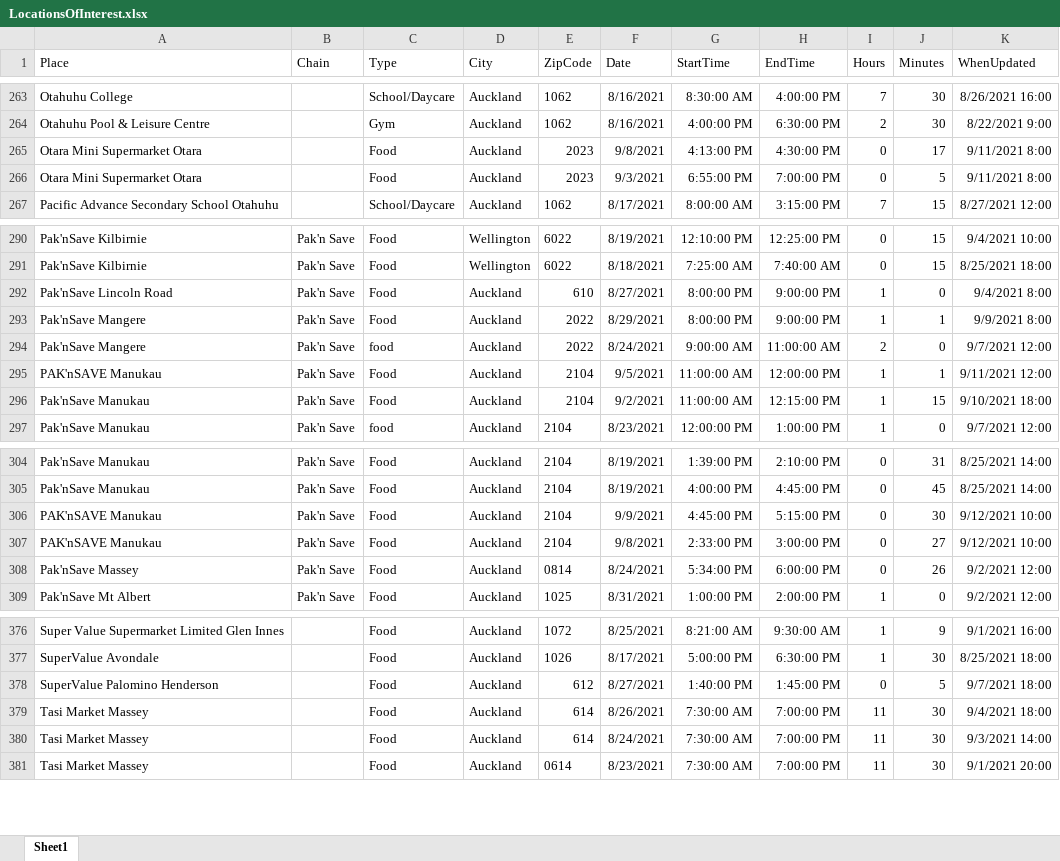
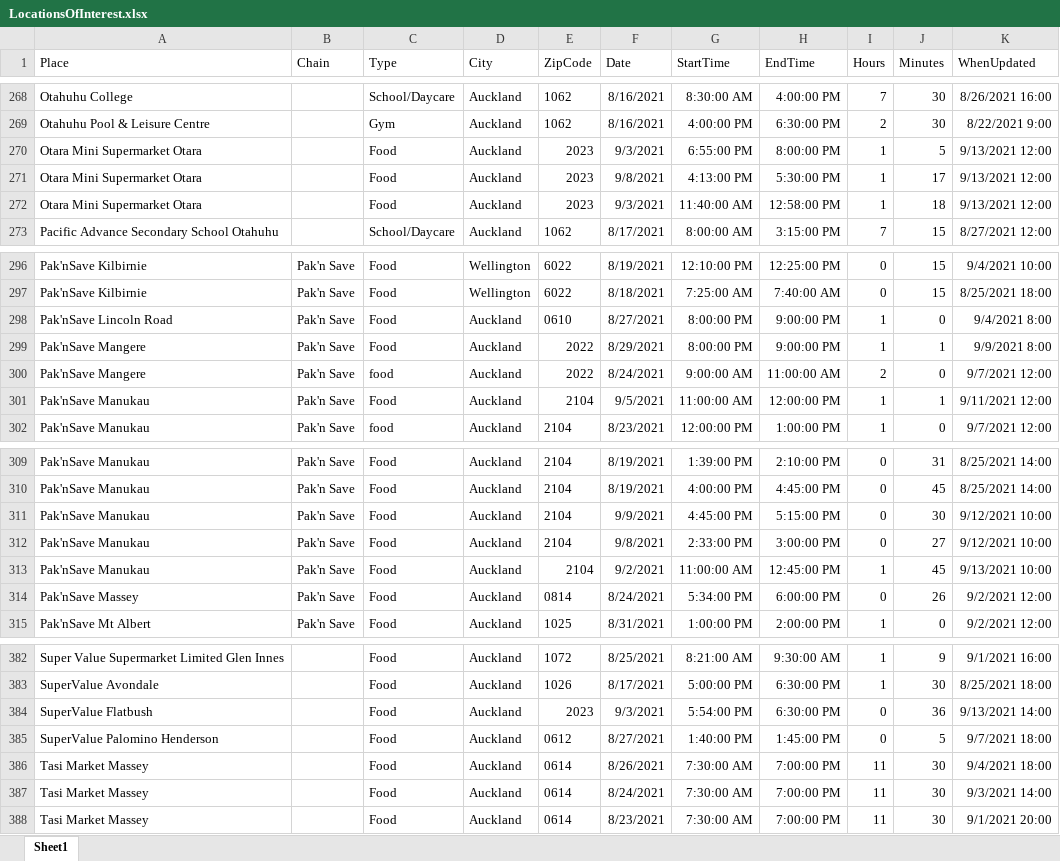
Before and after one commit to nzigel/LOINZ, an Excel workbook: LocationsOfInterest.xlsx, sheet Sheet1, drawn as a sheet; only a part is shown, gaps mark what is left out; values as stored, in another font and other column widths than the file's, no borders; table styles not drawn; removed rows and columns are numbered as before the commit, all else as after; the diff covers the shown part only; the diff names each change by its address in the sheet, - before the commit and + after, or states it on an @@ line.

Commit message:
Data update

```diff
--- a/LocationsOfInterest.xlsx (sheet Sheet1)
+++ b/LocationsOfInterest.xlsx (sheet Sheet1)
+row 270: Otara Mini Supermarket Otara |  | Food | Auckland | 2023 | 9/3/2021 | 6:55:00 PM | 8:00:00 PM | 1 | 5 | 9/13/2021 12:00
-H271 (EndTime): 4:30:00 PM
+H271 (EndTime): 5:30:00 PM
-I271:I272 (Hours): 0
+I271:I272 (Hours): 1
-K271:K272 (WhenUpdated): 9/11/2021 8:00
+K271:K272 (WhenUpdated): 9/13/2021 12:00
-G272 (StartTime): 6:55:00 PM
+G272 (StartTime): 11:40:00 AM
-H272 (EndTime): 7:00:00 PM
+H272 (EndTime): 12:58:00 PM
-J272 (Minutes): 5
+J272 (Minutes): 18
-E298 (ZipCode): 610
+E298 (ZipCode): 0610
-row 295: PAK'nSAVE Manukau | Pak'n Save | Food | Auckland | 2104 | 9/5/2021 | 11:00:00 AM | 12:00:00 PM | 1 | 1 | 9/11/2021 12:00
-F301 (Date): 9/2/2021
+F301 (Date): 9/5/2021
-H301 (EndTime): 12:15:00 PM
+H301 (EndTime): 12:00:00 PM
-J301 (Minutes): 15
+J301 (Minutes): 1
-K301 (WhenUpdated): 9/10/2021 18:00
+K301 (WhenUpdated): 9/11/2021 12:00
-A311:A312 (Place): PAK'nSAVE Manukau
+A311:A312 (Place): Pak'nSave Manukau
+row 313: Pak'nSave Manukau | Pak'n Save | Food | Auckland | 2104 | 9/2/2021 | 11:00:00 AM | 12:45:00 PM | 1 | 45 | 9/13/2021 10:00
+row 384: SuperValue Flatbush |  | Food | Auckland | 2023 | 9/3/2021 | 5:54:00 PM | 6:30:00 PM | 0 | 36 | 9/13/2021 14:00
-E385 (ZipCode): 612
+E385 (ZipCode): 0612
-E386:E387 (ZipCode): 614
+E386:E387 (ZipCode): 0614
```
Also changed, not shown: 5 added rows and 16 edited cells elsewhere in this sheet, 1 other file.
